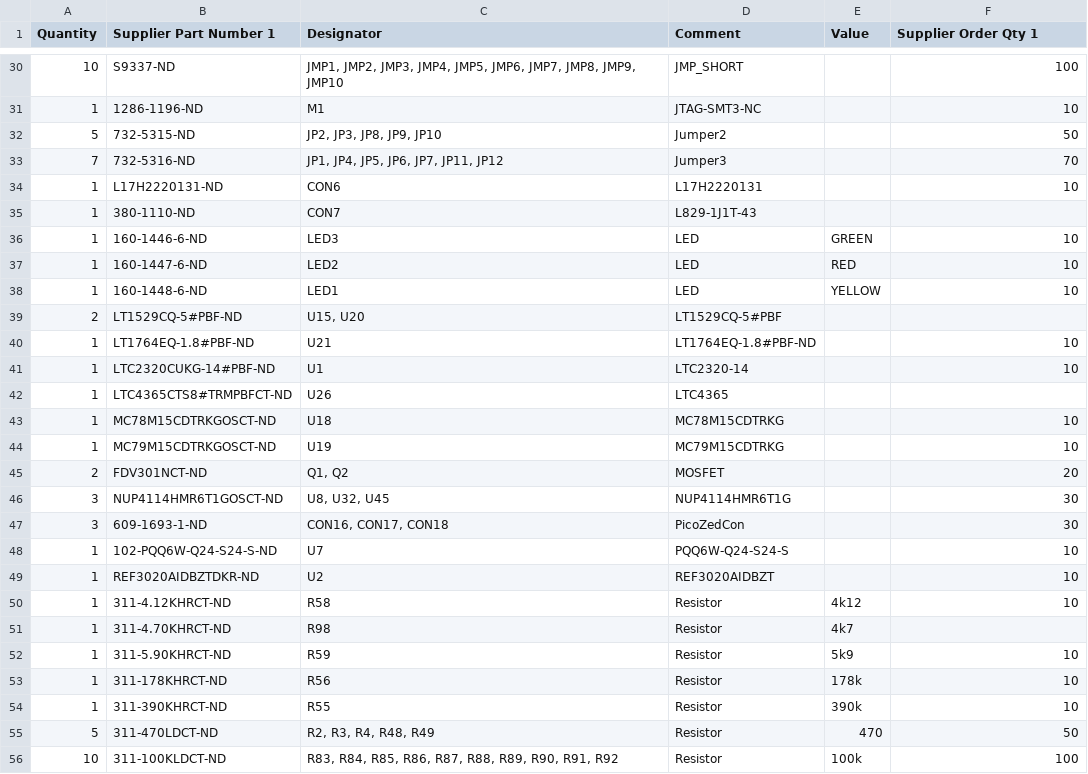
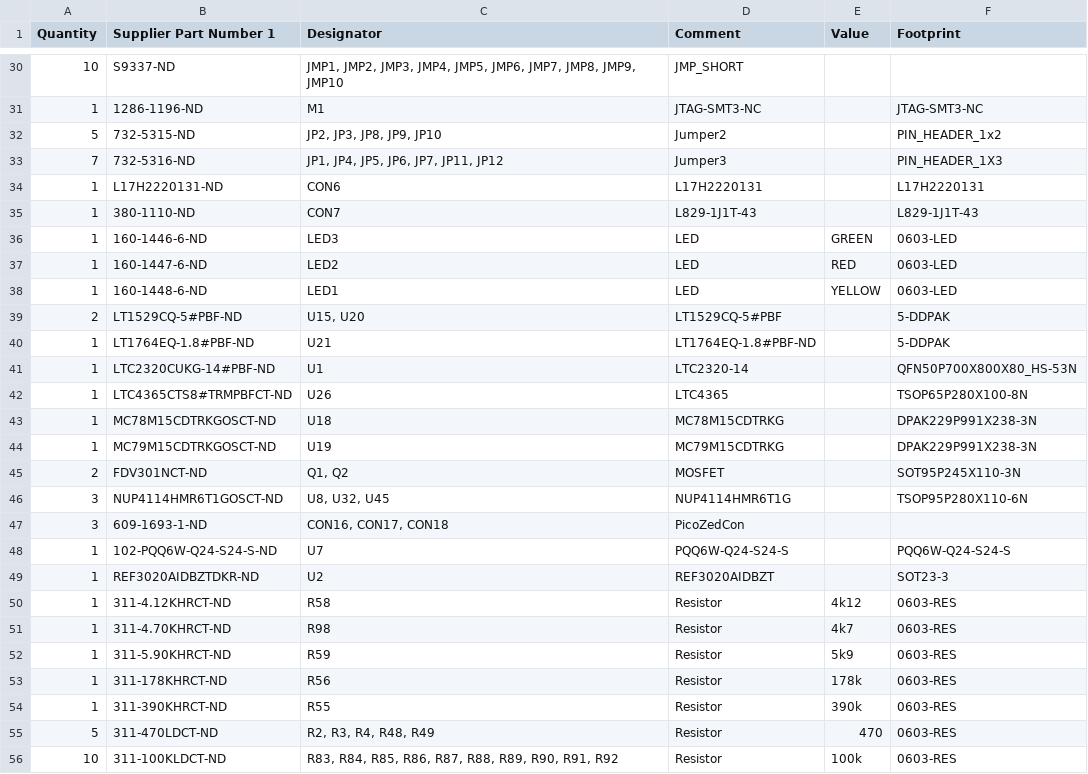
Before and after one commit to Severson-Group/AMDC-Hardware, a CSV file: REV20231005F/BOM_RevF.csv, drawn as a sheet; only a part is shown, gaps mark what is left out; the diff covers the shown part only.

```diff
--- a/REV20231005F/BOM_RevF.csv
+++ b/REV20231005F/BOM_RevF.csv
@@ -1 +1 @@
-Quantity,Supplier Part Number 1,Designator,Comment,Value,Supplier Order Qty 1
+Quantity,Supplier Part Number 1,Designator,Comment,Value,Footprint
@@ -30,27 +30,27 @@ Quantity,Supplier Part Number 1,Designator,Comment,Value,Supplier Order Qty 1
-"10","S9337-ND","JMP1, JMP2, JMP3, JMP4, JMP5, JMP6, JMP7, JMP8, JMP9, JMP10","JMP_SHORT","","100"
-"1","1286-1196-ND","M1","JTAG-SMT3-NC","","10"
-"5","732-5315-ND","JP2, JP3, JP8, JP9, JP10","Jumper2","","50"
-"7","732-5316-ND","JP1, JP4, JP5, JP6, JP7, JP11, JP12","Jumper3","","70"
-"1","L17H2220131-ND","CON6","L17H2220131","","10"
-"1","380-1110-ND","CON7","L829-1J1T-43","",""
-"1","160-1446-6-ND","LED3","LED","GREEN","10"
-"1","160-1447-6-ND","LED2","LED","RED","10"
-"1","160-1448-6-ND","LED1","LED","YELLOW","10"
-"2","LT1529CQ-5#PBF-ND","U15, U20","LT1529CQ-5#PBF","",""
-"1","LT1764EQ-1.8#PBF-ND","U21","LT1764EQ-1.8#PBF-ND","","10"
-"1","LTC2320CUKG-14#PBF-ND","U1","LTC2320-14","","10"
-"1","LTC4365CTS8#TRMPBFCT-ND","U26","LTC4365","",""
-"1","MC78M15CDTRKGOSCT-ND","U18","MC78M15CDTRKG","","10"
-"1","MC79M15CDTRKGOSCT-ND","U19","MC79M15CDTRKG","","10"
-"2","FDV301NCT-ND","Q1, Q2","MOSFET","","20"
-"3","NUP4114HMR6T1GOSCT-ND","U8, U32, U45","NUP4114HMR6T1G","","30"
-"3","609-1693-1-ND","CON16, CON17, CON18","PicoZedCon","","30"
-"1","102-PQQ6W-Q24-S24-S-ND","U7","PQQ6W-Q24-S24-S","","10"
-"1","REF3020AIDBZTDKR-ND","U2","REF3020AIDBZT","","10"
-"1","311-4.12KHRCT-ND","R58","Resistor","4k12","10"
-"1","311-4.70KHRCT-ND","R98","Resistor","4k7",""
-"1","311-5.90KHRCT-ND","R59","Resistor","5k9","10"
-"1","311-178KHRCT-ND","R56","Resistor","178k","10"
-"1","311-390KHRCT-ND","R55","Resistor","390k","10"
-"5","311-470LDCT-ND","R2, R3, R4, R48, R49","Resistor","470","50"
-"10","311-100KLDCT-ND","R83, R84, R85, R86, R87, R88, R89, R90, R91, R92","Resistor","100k","100"
+"10","S9337-ND","JMP1, JMP2, JMP3, JMP4, JMP5, JMP6, JMP7, JMP8, JMP9, JMP10","JMP_SHORT","",""
+"1","1286-1196-ND","M1","JTAG-SMT3-NC","","JTAG-SMT3-NC"
+"5","732-5315-ND","JP2, JP3, JP8, JP9, JP10","Jumper2","","PIN_HEADER_1x2"
+"7","732-5316-ND","JP1, JP4, JP5, JP6, JP7, JP11, JP12","Jumper3","","PIN_HEADER_1X3"
+"1","L17H2220131-ND","CON6","L17H2220131","","L17H2220131"
+"1","380-1110-ND","CON7","L829-1J1T-43","","L829-1J1T-43"
+"1","160-1446-6-ND","LED3","LED","GREEN","0603-LED"
+"1","160-1447-6-ND","LED2","LED","RED","0603-LED"
+"1","160-1448-6-ND","LED1","LED","YELLOW","0603-LED"
+"2","LT1529CQ-5#PBF-ND","U15, U20","LT1529CQ-5#PBF","","5-DDPAK"
+"1","LT1764EQ-1.8#PBF-ND","U21","LT1764EQ-1.8#PBF-ND","","5-DDPAK"
+"1","LTC2320CUKG-14#PBF-ND","U1","LTC2320-14","","QFN50P700X800X80_HS-53N"
+"1","LTC4365CTS8#TRMPBFCT-ND","U26","LTC4365","","TSOP65P280X100-8N"
+"1","MC78M15CDTRKGOSCT-ND","U18","MC78M15CDTRKG","","DPAK229P991X238-3N"
+"1","MC79M15CDTRKGOSCT-ND","U19","MC79M15CDTRKG","","DPAK229P991X238-3N"
+"2","FDV301NCT-ND","Q1, Q2","MOSFET","","SOT95P245X110-3N"
+"3","NUP4114HMR6T1GOSCT-ND","U8, U32, U45","NUP4114HMR6T1G","","TSOP95P280X110-6N"
+"3","609-1693-1-ND","CON16, CON17, CON18","PicoZedCon","",""
+"1","102-PQQ6W-Q24-S24-S-ND","U7","PQQ6W-Q24-S24-S","","PQQ6W-Q24-S24-S"
+"1","REF3020AIDBZTDKR-ND","U2","REF3020AIDBZT","","SOT23-3"
+"1","311-4.12KHRCT-ND","R58","Resistor","4k12","0603-RES"
+"1","311-4.70KHRCT-ND","R98","Resistor","4k7","0603-RES"
+"1","311-5.90KHRCT-ND","R59","Resistor","5k9","0603-RES"
+"1","311-178KHRCT-ND","R56","Resistor","178k","0603-RES"
+"1","311-390KHRCT-ND","R55","Resistor","390k","0603-RES"
+"5","311-470LDCT-ND","R2, R3, R4, R48, R49","Resistor","470","0603-RES"
+"10","311-100KLDCT-ND","R83, R84, R85, R86, R87, R88, R89, R90, R91, R92","Resistor","100k","0603-RES"
```
Also changed, not shown: 42 edited cells elsewhere in this file, 5 other files.
